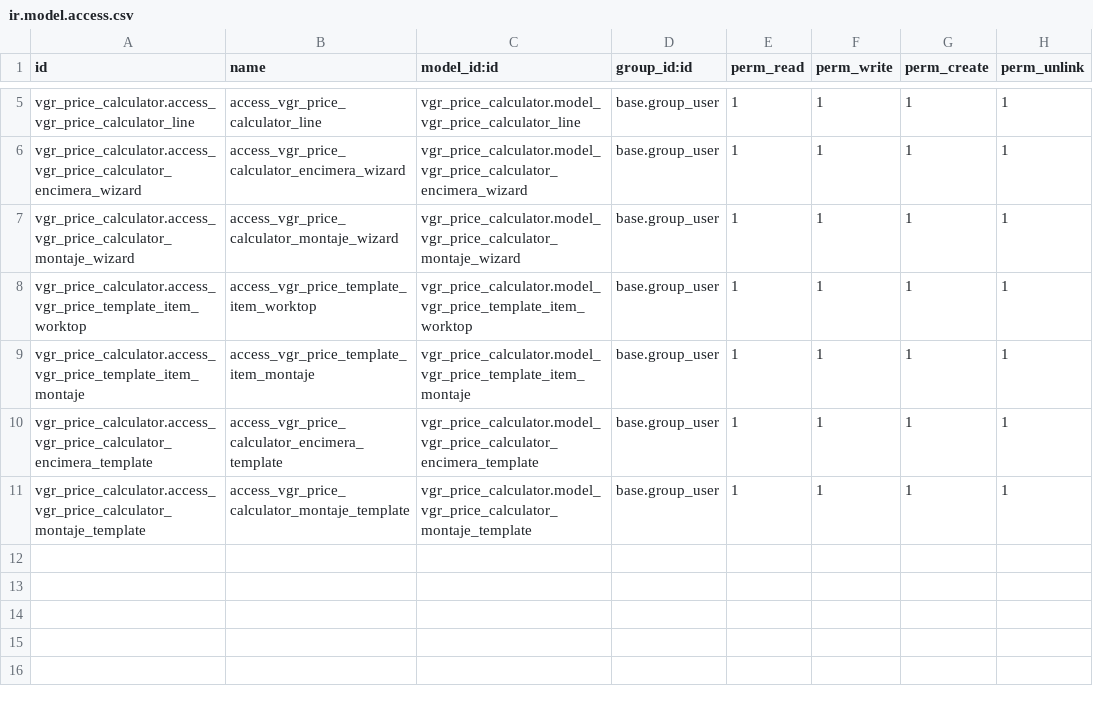
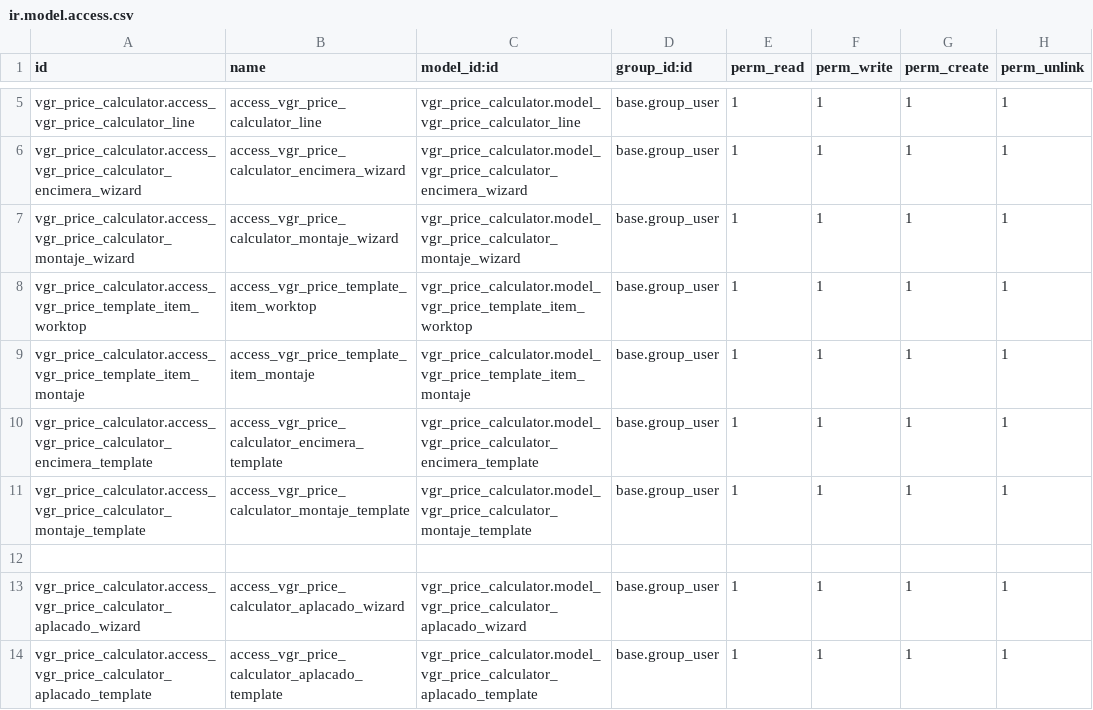
Before and after one commit to xtendoo-corporation/custom-vgr, a CSV file: vgr_price_calculator/security/ir.model.access.csv, drawn as a sheet; only a part is shown, gaps mark what is left out; the diff names each change by its address in the sheet, - before the commit and + after, or states it on an @@ line.

```diff
--- a/vgr_price_calculator/security/ir.model.access.csv
+++ b/vgr_price_calculator/security/ir.model.access.csv
+row 12: (empty)
+row 13: vgr_price_calculator.access_vgr_price_calculator_aplacado_wizard | access_vgr_price_calculator_aplacado_wizard | vgr_price_calculator.model_vgr_price_calculator_aplacado_wizard | base.group_user | 1 | 1 | 1 | 1
+row 14: vgr_price_calculator.access_vgr_price_calculator_aplacado_template | access_vgr_price_calculator_aplacado_template | vgr_price_calculator.model_vgr_price_calculator_aplacado_template | base.group_user | 1 | 1 | 1 | 1
```
Also changed, not shown: 8 other files.
